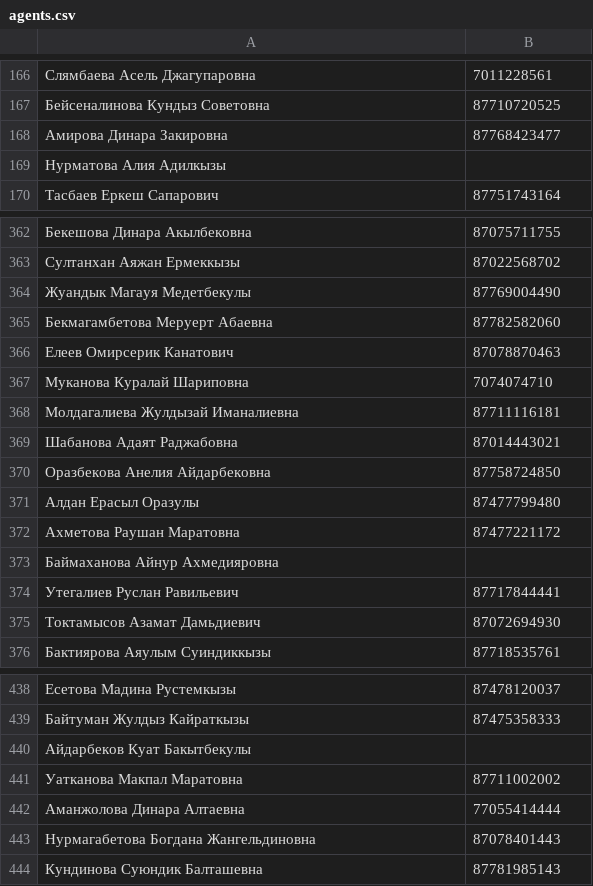
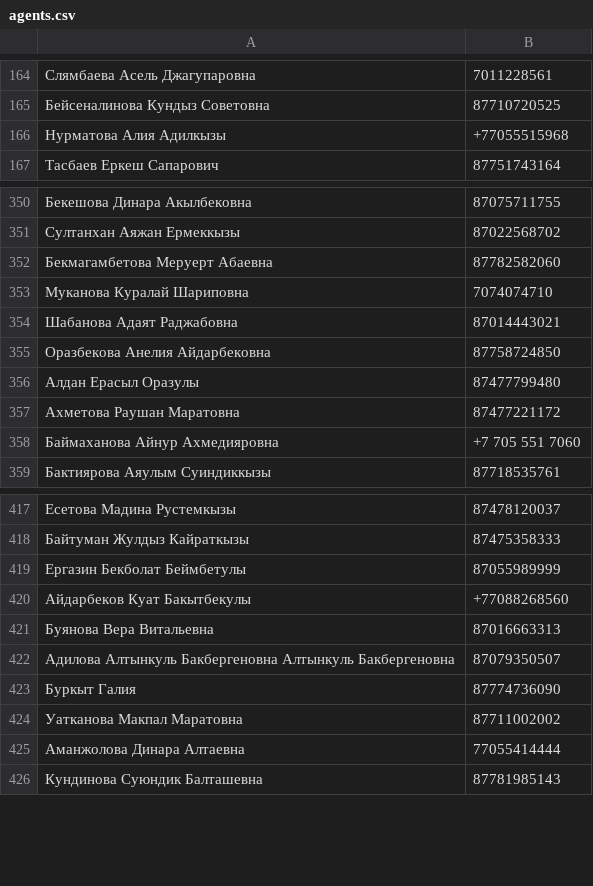
Before and after one commit to rbdakee/agents_crm_tgbot, a CSV file: data/agents.csv, drawn as a sheet; only a part is shown, gaps mark what is left out; the diff covers the shown part only.

```diff
--- a/data/agents.csv
+++ b/data/agents.csv
@@ -167,4 +165,3 @@
 Бейсеналинова Кундыз Советовна,87710720525
-Амирова  Динара Закировна,87768423477
-Нурматова Алия Адилкызы,
+Нурматова Алия Адилкызы,+77055515968
 Тасбаев Еркеш Сапарович,87751743164
@@ -363,7 +351,4 @@
 Султанхан Аяжан Ермеккызы,87022568702
-Жуандык  Магауя Медетбекулы,87769004490
 Бекмагамбетова Меруерт Абаевна,87782582060
-Елеев Омирсерик Канатович,87078870463
 Муканова Куралай Шариповна,7074074710
-Молдагалиева  Жулдызай  Иманалиевна,87711116181
 Шабанова Адаят  Раджабовна,87014443021
@@ -372,5 +357,3 @@
 Ахметова  Раушан Маратовна,87477221172
-Баймаханова Айнур Ахмедияровна,
-Утегалиев  Руслан  Равильевич,87717844441
-Токтамысов Азамат  Дамьдиевич,87072694930
+Баймаханова Айнур Ахмедияровна,+7 705 551 7060
 Бактиярова Аяулым Суиндиккызы,87718535761
@@ -440,2 +419,6 @@
-Айдарбеков Куат Бакытбекулы,
+Ергазин Бекболат Беймбетулы,87055989999
+Айдарбеков Куат Бакытбекулы,+77088268560
+Буянова Вера Витальевна,87016663313
+Адилова Алтынкуль Бакбергеновна  Алтынкуль  Бакбергеновна ,87079350507
+Буркыт Галия ,87774736090
 Уатканова Макпал Маратовна,87711002002
@@ -443,2 +426 @@
-Нурмагабетова Богдана  Жангельдиновна,87078401443
 Кундинова  Суюндик Балташевна,87781985143
```
Also changed, not shown: 41 added rows, 21 removed rows and 48 edited cells elsewhere in this file, 20 other files.
